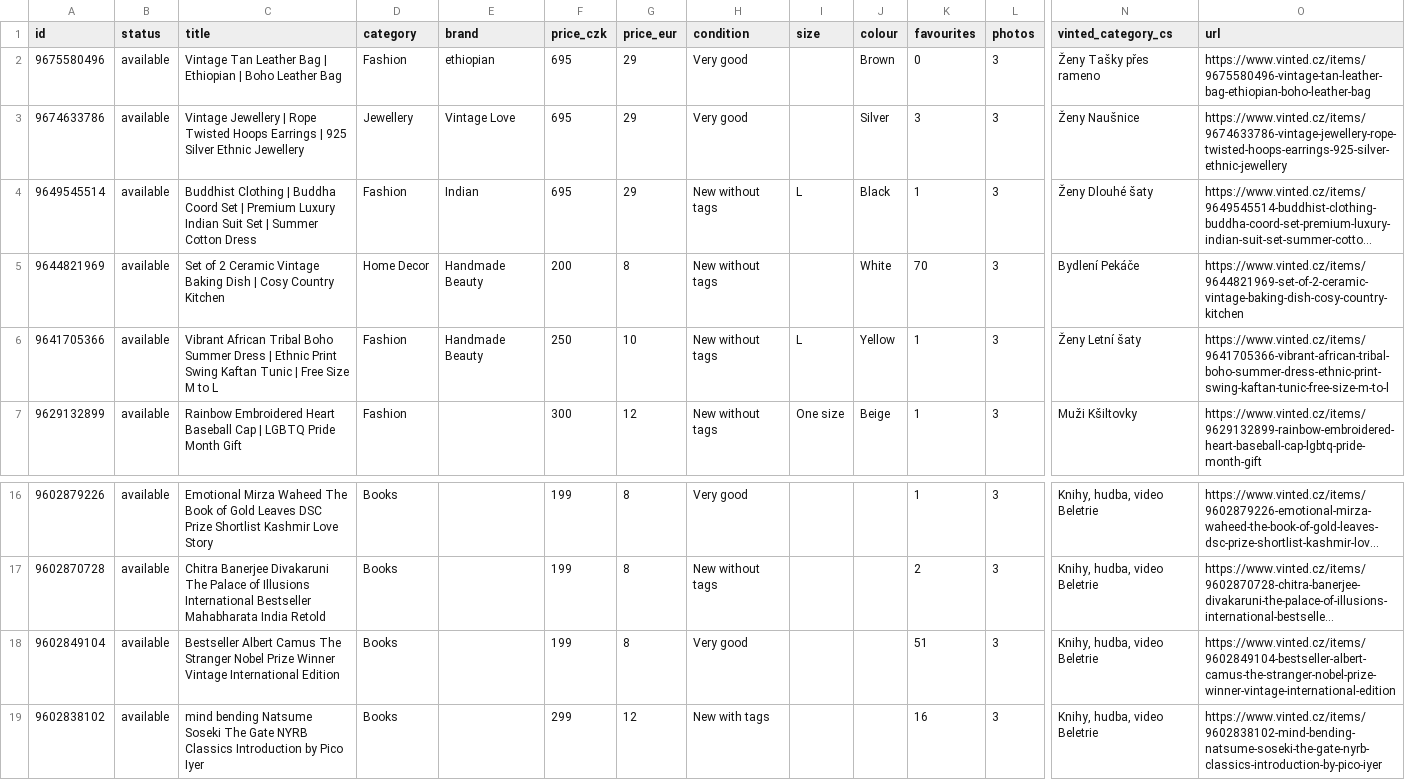
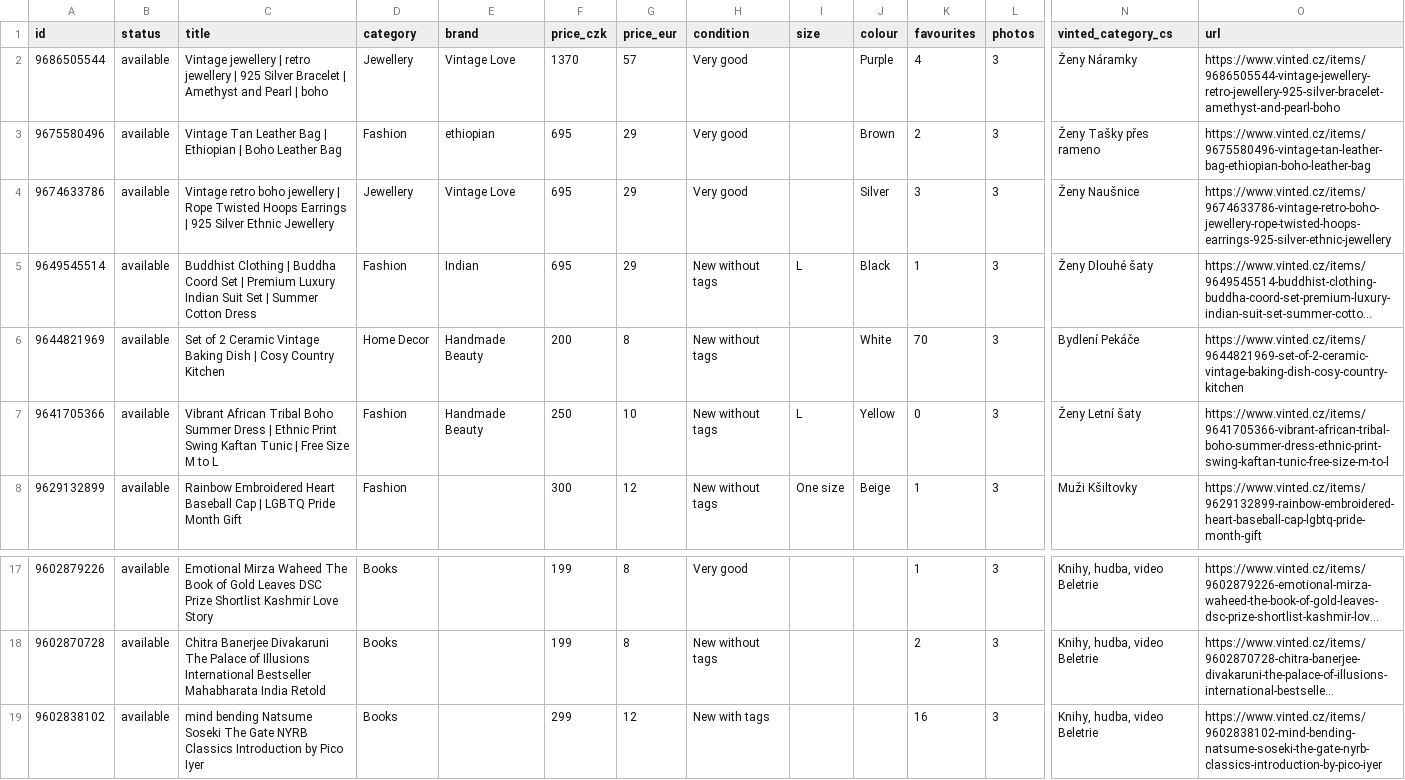
Before and after one commit to jpysh/indianinprague, a CSV file: data/catalog.csv, drawn as a sheet; only a part is shown, gaps mark what is left out; long unchanged cells end in …; removed rows and columns are numbered as before the commit, all else as after; rows hold the shown columns only; the diff covers the shown part only; the diff names each change by its address in the sheet, - before the commit and + after, or states it on an @@ line.

```diff
--- a/data/catalog.csv
+++ b/data/catalog.csv
+row 2: 9686505544 | available | Vintage jewellery | retro jewellery | 925 Silver Bracelet | Amethyst and Pearl | boho | Jewellery | Vintage Love | 1370 | 57 | Very good |  | Purple | 4 | 3 | Ženy Náramky | https://www.vinted.cz/items/9686505544-vintage-jewellery-retro-jewellery-925-silver-bracelet-amethyst-and-pearl-boho
-K3 (favourites): 0
+K3 (favourites): 2
-C4 (title): Vintage Jewellery | Rope…
+C4 (title): Vintage retro boho jewellery | Rope…
-O4 (url): https://www.vinted.cz/items/9674633786-vintage-jewellery-rope-twisted-hoops-earrings-925-silver-ethnic-jewellery
+O4 (url): https://www.vinted.cz/items/9674633786-vintage-retro-boho-jewellery-rope-twisted-hoops-earrings-925-silver-ethnic-jewellery
-K7 (favourites): 1
+K7 (favourites): 0
-row 18: 9602849104 | available | Bestseller Albert Camus The Stranger Nobel Prize Winner Vintage International Edition | Books |  | 199 | 8 | Very good |  |  | 51 | 3 | Knihy, hudba, video Beletrie | https://www.vinted.cz/items/9602849104-bestseller-albert-camus-the-stranger-nobel-prize-winner-vintage-international-edition
```
Also changed, not shown: 6 added rows, 5 removed rows and 5 edited cells elsewhere in this file, 44 other files.
